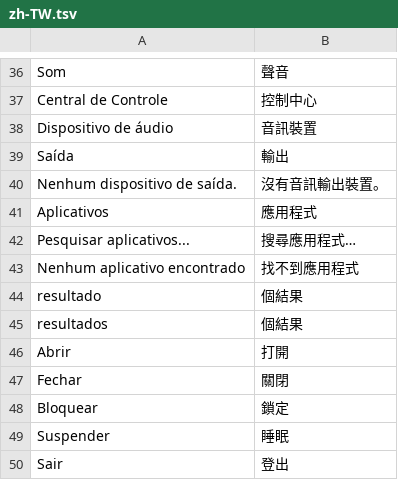
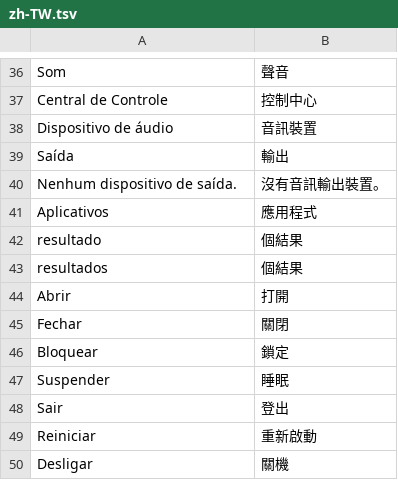
Before and after one commit to FelipevDesign/ArcDockWin, a TSV file: locales/zh-TW.tsv, drawn as a sheet; only a part is shown, gaps mark what is left out; the shorter side is filled out with more unchanged rows; the diff covers the shown part only.

```diff
--- a/locales/zh-TW.tsv
+++ b/locales/zh-TW.tsv
@@ -41,4 +41,2 @@ Nenhum dispositivo de saída.	沒有音訊輸出裝置。
 Aplicativos	應用程式
-Pesquisar aplicativos...	搜尋應用程式…
-Nenhum aplicativo encontrado	找不到應用程式
 resultado	個結果
```
Also changed, not shown: 31 added rows elsewhere in this file, locales/en.tsv, 10 other files.
